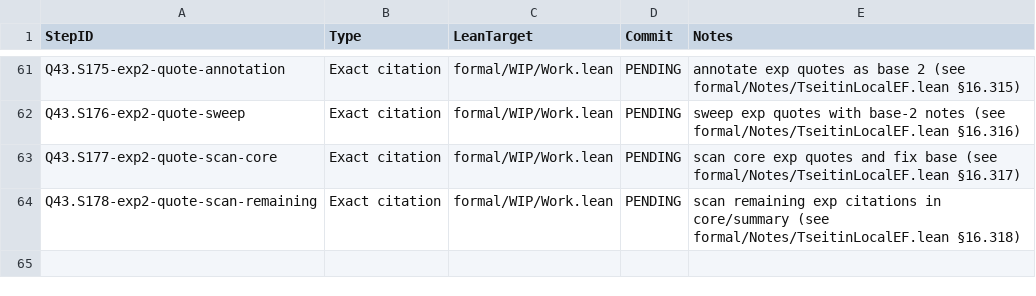
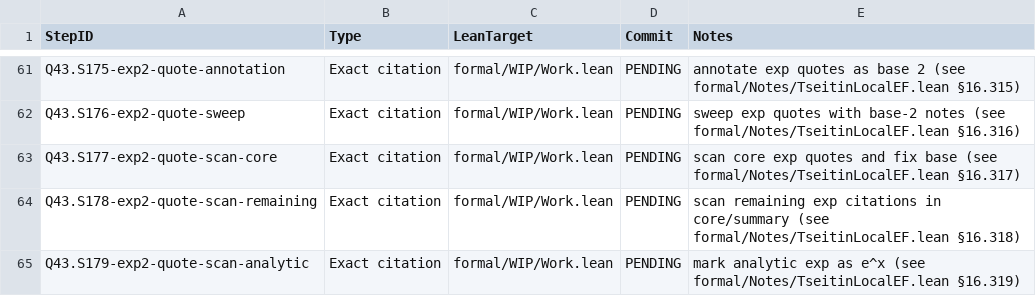
Before and after one commit to Xopoko/Experiment-26_P_vs_NP, a TSV file: docs/artifacts.tsv, drawn as a sheet; only a part is shown, gaps mark what is left out; the diff names each change by its address in the sheet, - before the commit and + after, or states it on an @@ line.

Commit message:
Q43.S179-exp2-quote-scan-analytic: Exact citation — mark analytic exp as e^x

```diff
--- a/docs/artifacts.tsv
+++ b/docs/artifacts.tsv
+row 65: Q43.S179-exp2-quote-scan-analytic | Exact citation | formal/WIP/Work.lean | PENDING | mark analytic exp as e^x (see formal/Notes/TseitinLocalEF.lean §16.319)
```
Also changed, not shown: 5 other files.
